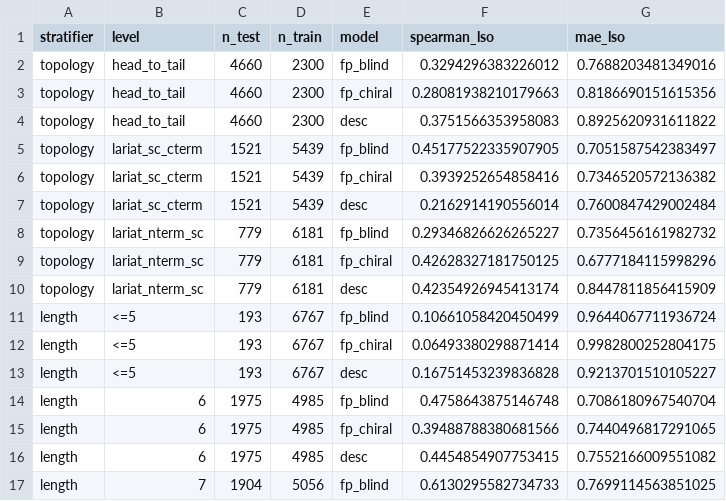
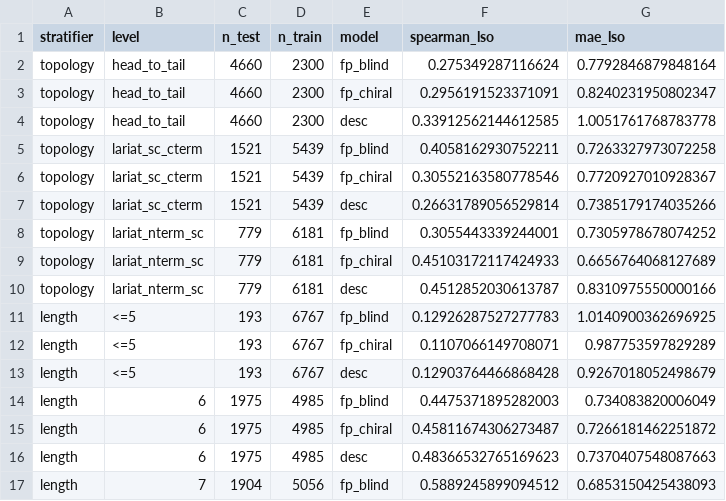
Before and after one commit to bioMate-AI/biomate-bioconductor-kb, a CSV file: research/guangzhou_all_atom/cyclic_llm/stratification/data/lso_perf.csv, drawn as a sheet; only a part is shown; the diff covers the shown part only.

```diff
--- a/research/guangzhou_all_atom/cyclic_llm/stratification/data/lso_perf.csv
+++ b/research/guangzhou_all_atom/cyclic_llm/stratification/data/lso_perf.csv
@@ -1,17 +1,17 @@
 stratifier,level,n_test,n_train,model,spearman_lso,mae_lso
-topology,head_to_tail,4660,2300,fp_blind,0.3294296383226012,0.7688203481349016
-topology,head_to_tail,4660,2300,fp_chiral,0.28081938210179663,0.8186690151615356
-topology,head_to_tail,4660,2300,desc,0.3751566353958083,0.8925620931611822
-topology,lariat_sc_cterm,1521,5439,fp_blind,0.45177522335907905,0.7051587542383497
-topology,lariat_sc_cterm,1521,5439,fp_chiral,0.3939252654858416,0.7346520572136382
-topology,lariat_sc_cterm,1521,5439,desc,0.2162914190556014,0.7600847429002484
-topology,lariat_nterm_sc,779,6181,fp_blind,0.29346826626265227,0.7356456161982732
-topology,lariat_nterm_sc,779,6181,fp_chiral,0.42628327181750125,0.6777184115998296
-topology,lariat_nterm_sc,779,6181,desc,0.42354926945413174,0.8447811856415909
-length,<=5,193,6767,fp_blind,0.10661058420450499,0.9644067711936724
-length,<=5,193,6767,fp_chiral,0.06493380298871414,0.9982800252804175
-length,<=5,193,6767,desc,0.16751453239836828,0.9213701510105227
-length,6,1975,4985,fp_blind,0.4758643875146748,0.7086180967540704
-length,6,1975,4985,fp_chiral,0.39488788380681566,0.7440496817291065
-length,6,1975,4985,desc,0.4454854907753415,0.7552166009551082
-length,7,1904,5056,fp_blind,0.6130295582734733,0.7699114563851025
+topology,head_to_tail,4660,2300,fp_blind,0.275349287116624,0.7792846879848164
+topology,head_to_tail,4660,2300,fp_chiral,0.2956191523371091,0.8240231950802347
+topology,head_to_tail,4660,2300,desc,0.33912562144612585,1.0051761768783778
+topology,lariat_sc_cterm,1521,5439,fp_blind,0.4058162930752211,0.7263327973072258
+topology,lariat_sc_cterm,1521,5439,fp_chiral,0.30552163580778546,0.7720927010928367
+topology,lariat_sc_cterm,1521,5439,desc,0.26631789056529814,0.7385179174035266
+topology,lariat_nterm_sc,779,6181,fp_blind,0.3055443339244001,0.7305978678074252
+topology,lariat_nterm_sc,779,6181,fp_chiral,0.45103172117424933,0.6656764068127689
+topology,lariat_nterm_sc,779,6181,desc,0.4512852030613787,0.8310975550000166
+length,<=5,193,6767,fp_blind,0.12926287527277783,1.0140900362696925
+length,<=5,193,6767,fp_chiral,0.1107066149708071,0.987753597829289
+length,<=5,193,6767,desc,0.12903764466868428,0.9267018052498679
+length,6,1975,4985,fp_blind,0.4475371895282003,0.734083820006049
+length,6,1975,4985,fp_chiral,0.45811674306273487,0.7266181462251872
+length,6,1975,4985,desc,0.48366532765169623,0.7370407548087663
+length,7,1904,5056,fp_blind,0.5889245899094512,0.6853150425438093
```
Also changed, not shown: 82 edited cells elsewhere in this file, research/guangzhou_all_atom/cyclic_llm/stratification/data/cliffs_by_transformation.csv, research/guangzhou_all_atom/cyclic_llm/stratification/data/feat_family_models.csv, 9 other files.
